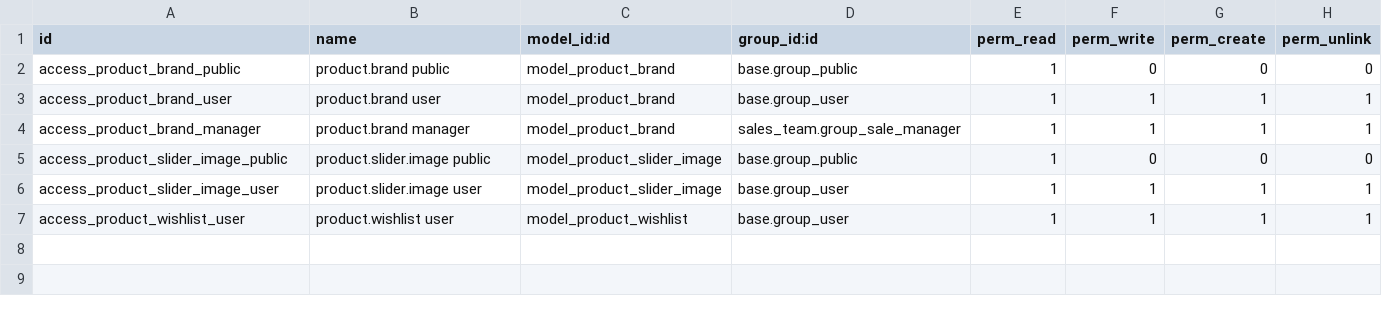
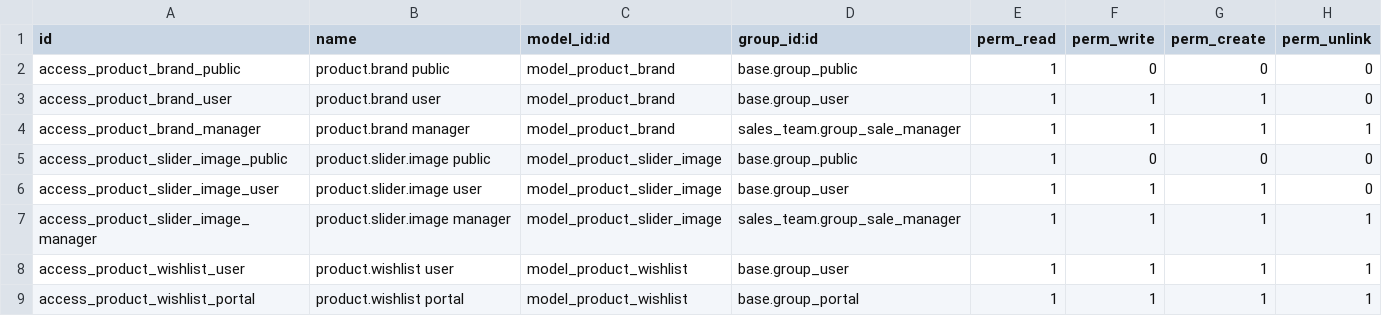
Before and after one commit to MostafaGhidanM/shasha, a CSV file: security/ir.model.access.csv, drawn as a sheet.

```diff
--- a/security/ir.model.access.csv
+++ b/security/ir.model.access.csv
@@ -2,6 +2,8 @@ id,name,model_id:id,group_id:id,perm_read,perm_write,perm_create,perm_unlink
 access_product_brand_public,product.brand public,model_product_brand,base.group_public,1,0,0,0
-access_product_brand_user,product.brand user,model_product_brand,base.group_user,1,1,1,1
+access_product_brand_user,product.brand user,model_product_brand,base.group_user,1,1,1,0
 access_product_brand_manager,product.brand manager,model_product_brand,sales_team.group_sale_manager,1,1,1,1
 access_product_slider_image_public,product.slider.image public,model_product_slider_image,base.group_public,1,0,0,0
-access_product_slider_image_user,product.slider.image user,model_product_slider_image,base.group_user,1,1,1,1
+access_product_slider_image_user,product.slider.image user,model_product_slider_image,base.group_user,1,1,1,0
+access_product_slider_image_manager,product.slider.image manager,model_product_slider_image,sales_team.group_sale_manager,1,1,1,1
 access_product_wishlist_user,product.wishlist user,model_product_wishlist,base.group_user,1,1,1,1
+access_product_wishlist_portal,product.wishlist portal,model_product_wishlist,base.group_portal,1,1,1,1
```
Also changed, not shown: 1 other file.
